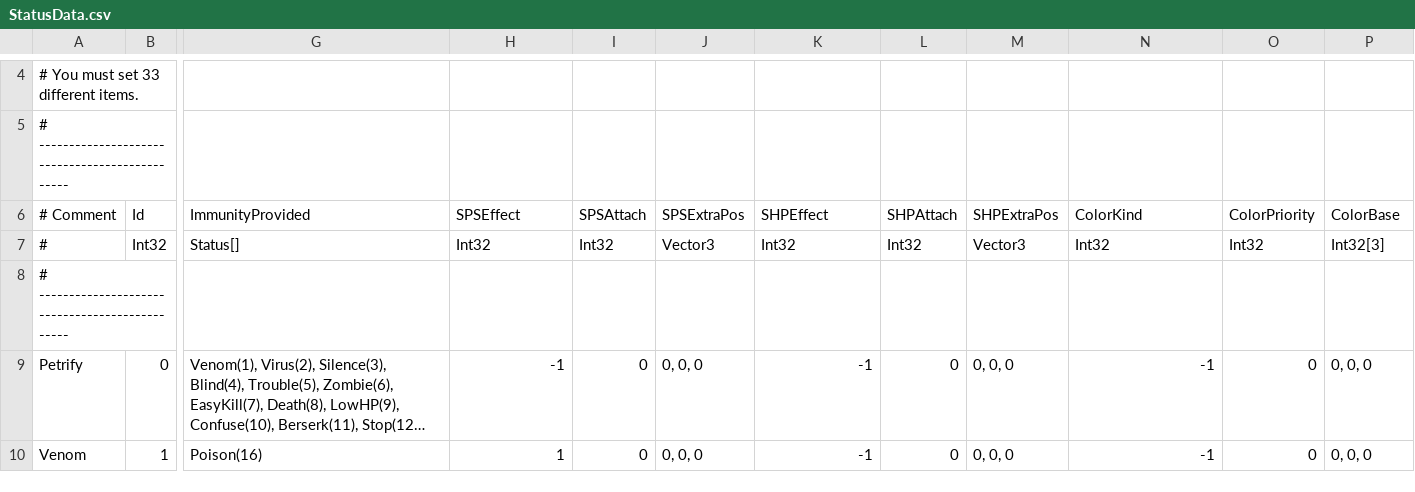
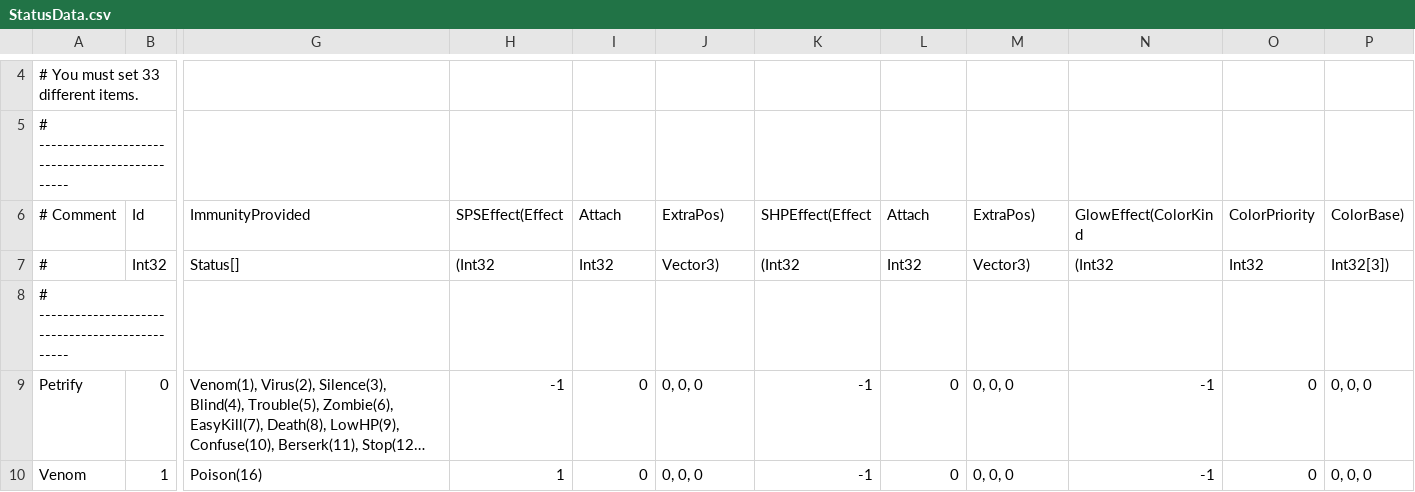
Before and after one commit to Albeoris/Memoria, a CSV file: Memoria.Patcher/StreamingAssets/Data/Battle/StatusData.csv, drawn as a sheet; only a part is shown, gaps mark what is left out; long unchanged cells end in …; the diff names each change by its address in the sheet, - before the commit and + after, or states it on an @@ line.

```diff
--- a/Memoria.Patcher/StreamingAssets/Data/Battle/StatusData.csv
+++ b/Memoria.Patcher/StreamingAssets/Data/Battle/StatusData.csv
-H6: SPSEffect
+H6: SPSEffect(Effect
-I6: SPSAttach
+I6: Attach
-J6: SPSExtraPos
+J6: ExtraPos)
-K6: SHPEffect
+K6: SHPEffect(Effect
-L6: SHPAttach
+L6: Attach
-M6: SHPExtraPos
+M6: ExtraPos)
-N6: ColorKind
+N6: GlowEffect(ColorKind
-P6: ColorBase
+P6: ColorBase)
-H7 (SPSEffect(Effect): Int32
+H7 (SPSEffect(Effect): (Int32
-J7 (ExtraPos)): Vector3
+J7 (ExtraPos)): Vector3)
-K7 (SHPEffect(Effect): Int32
+K7 (SHPEffect(Effect): (Int32
-M7 (ExtraPos)): Vector3
+M7 (ExtraPos)): Vector3)
-N7 (GlowEffect(ColorKind): Int32
+N7 (GlowEffect(ColorKind): (Int32
-P7 (ColorBase)): Int32[3]
+P7 (ColorBase)): Int32[3])
```
Also changed, not shown: Memoria.Patcher/StreamingAssets/Data/Battle/Actions.csv, Memoria.Patcher/StreamingAssets/Data/Characters/BattleParameters.csv, 20 other files.
